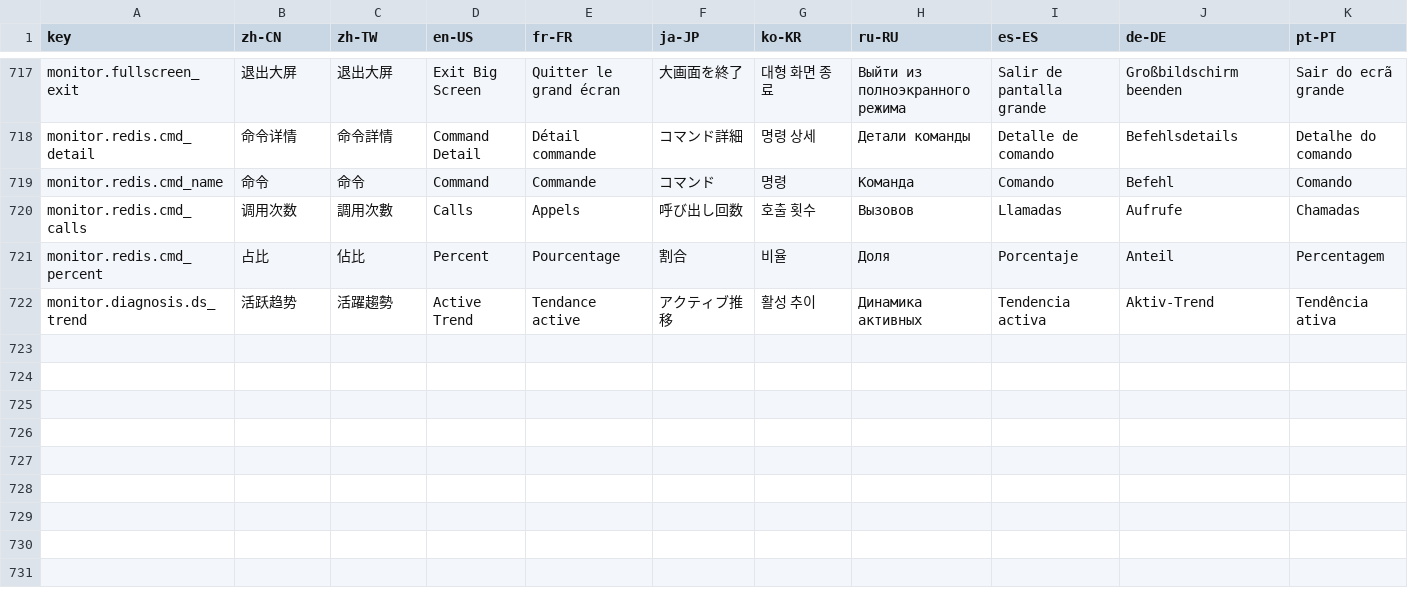
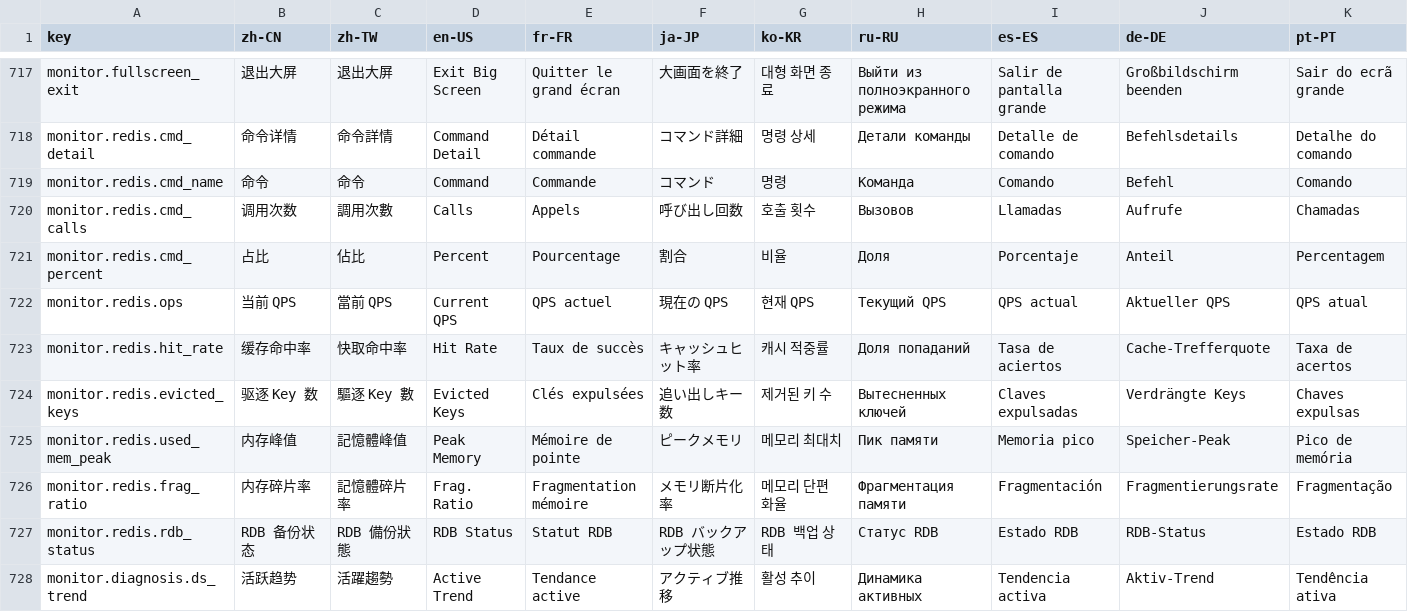
Before and after one commit to erupts/erupt-web, a CSV file: src/erupt.i18n.csv, drawn as a sheet; only a part is shown, gaps mark what is left out; rows hold the shown columns only; the diff names each change by its address in the sheet, - before the commit and + after, or states it on an @@ line.

Commit message:
feat: enhance Redis monitoring with health metrics and fragmentation visuals
- Added new health metrics: QPS, hit rate, evicted keys, memory peak, and fragmentation ratio in Redis view.
- Introduced `fragRatioColor` method for memory fragmentation visualization using color-coded tags.
- Updated i18n files with translations for new Redis health metric labels.
- Enhanced UI with cards and statistics for real-time monitoring of Redis health.
- Extended `RedisModel` with additional fields for detailed monitoring metrics.

```diff
--- a/src/erupt.i18n.csv
+++ b/src/erupt.i18n.csv
+row 722: monitor.redis.ops | 当前 QPS | 當前 QPS | Current QPS | QPS actuel | 現在の QPS | 현재 QPS | Текущий QPS | QPS actual | Aktueller QPS | QPS atual
+row 723: monitor.redis.hit_rate | 缓存命中率 | 快取命中率 | Hit Rate | Taux de succès | キャッシュヒット率 | 캐시 적중률 | Доля попаданий | Tasa de aciertos | Cache-Trefferquote | Taxa de acertos
+row 724: monitor.redis.evicted_keys | 驱逐 Key 数 | 驅逐 Key 數 | Evicted Keys | Clés expulsées | 追い出しキー数 | 제거된 키 수 | Вытесненных ключей | Claves expulsadas | Verdrängte Keys | Chaves expulsas
+row 725: monitor.redis.used_mem_peak | 内存峰值 | 記憶體峰值 | Peak Memory | Mémoire de pointe | ピークメモリ | 메모리 최대치 | Пик памяти | Memoria pico | Speicher-Peak | Pico de memória
+row 726: monitor.redis.frag_ratio | 内存碎片率 | 記憶體碎片率 | Frag. Ratio | Fragmentation mémoire | メモリ断片化率 | 메모리 단편화율 | Фрагментация памяти | Fragmentación | Fragmentierungsrate | Fragmentação
+row 727: monitor.redis.rdb_status | RDB 备份状态 | RDB 備份狀態 | RDB Status | Statut RDB | RDB バックアップ状態 | RDB 백업 상태 | Статус RDB | Estado RDB | RDB-Status | Estado RDB
```
Also changed, not shown: 4 other files.
